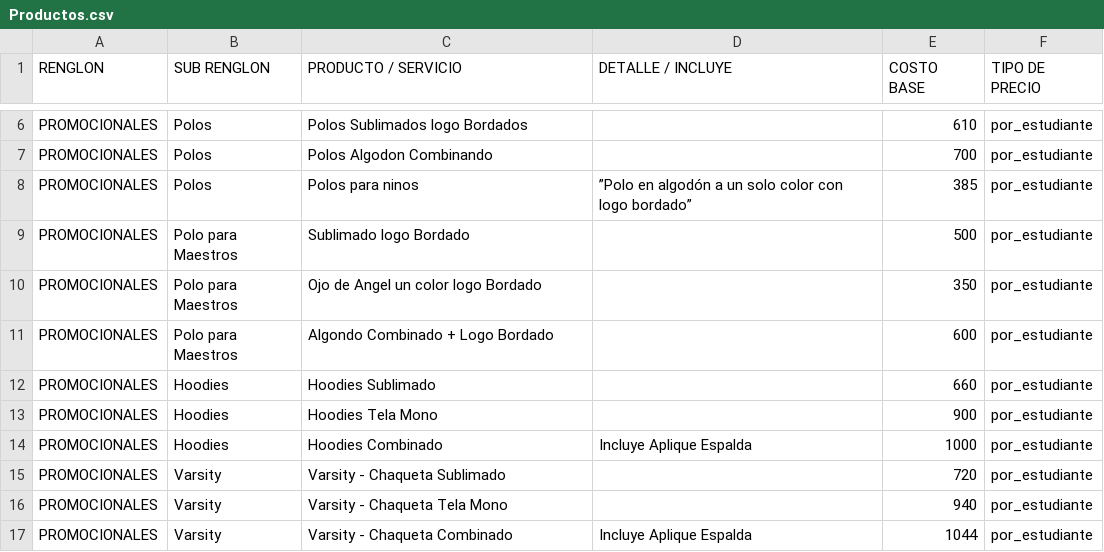
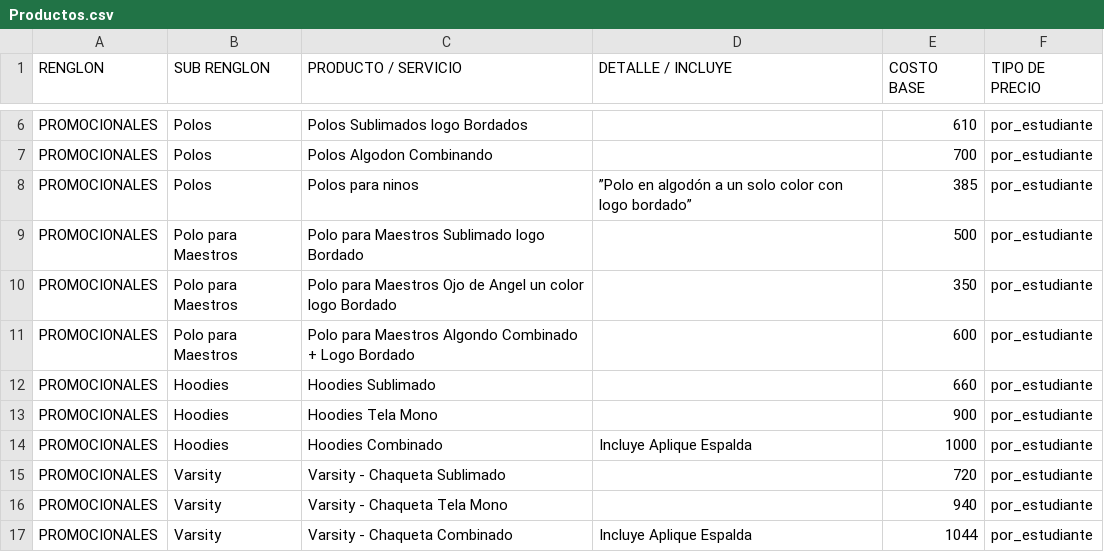
Before and after one commit to moisesgross37/proyecto-gestion, a CSV file: Productos.csv, drawn as a sheet; only a part is shown, gaps mark what is left out.

Commit message:
Update Productos.csv

```diff
--- a/Productos.csv
+++ b/Productos.csv
@@ -8,5 +8,5 @@ PROMOCIONALES,Polos,Polos Algodon Combinando,,700,por_estudiante
 PROMOCIONALES,Polos,Polos para ninos,”Polo en algodón a un solo color con logo bordado”,385,por_estudiante
-PROMOCIONALES,Polo para Maestros,Sublimado logo Bordado,,500,por_estudiante
-PROMOCIONALES,Polo para Maestros,Ojo de Angel un color logo Bordado,,350,por_estudiante
-PROMOCIONALES,Polo para Maestros,Algondo Combinado + Logo Bordado,,600,por_estudiante
+PROMOCIONALES,Polo para Maestros,Polo para Maestros Sublimado logo Bordado,,500,por_estudiante
+PROMOCIONALES,Polo para Maestros,Polo para Maestros Ojo de Angel un color logo Bordado,,350,por_estudiante
+PROMOCIONALES,Polo para Maestros,Polo para Maestros Algondo Combinado + Logo Bordado,,600,por_estudiante
 PROMOCIONALES,Hoodies,Hoodies Sublimado,,660,por_estudiante
```
